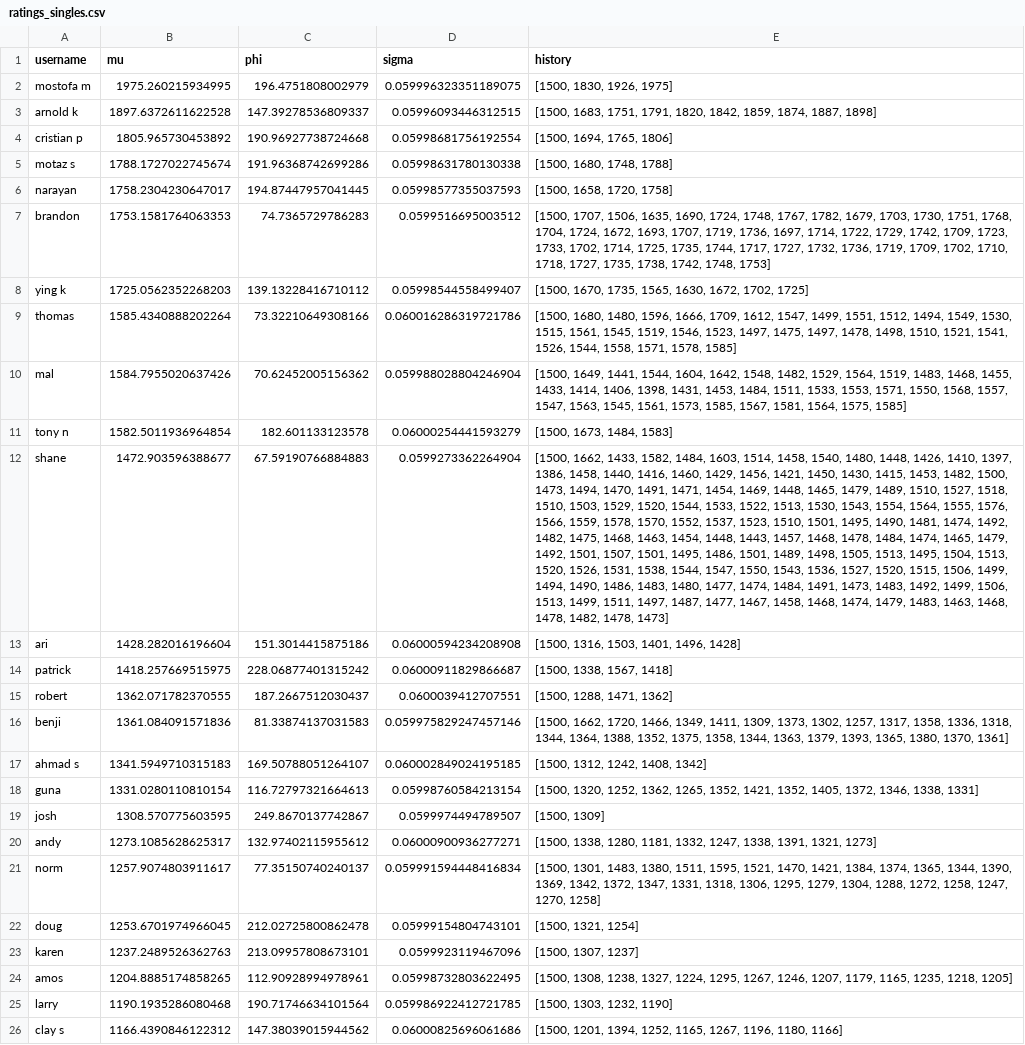
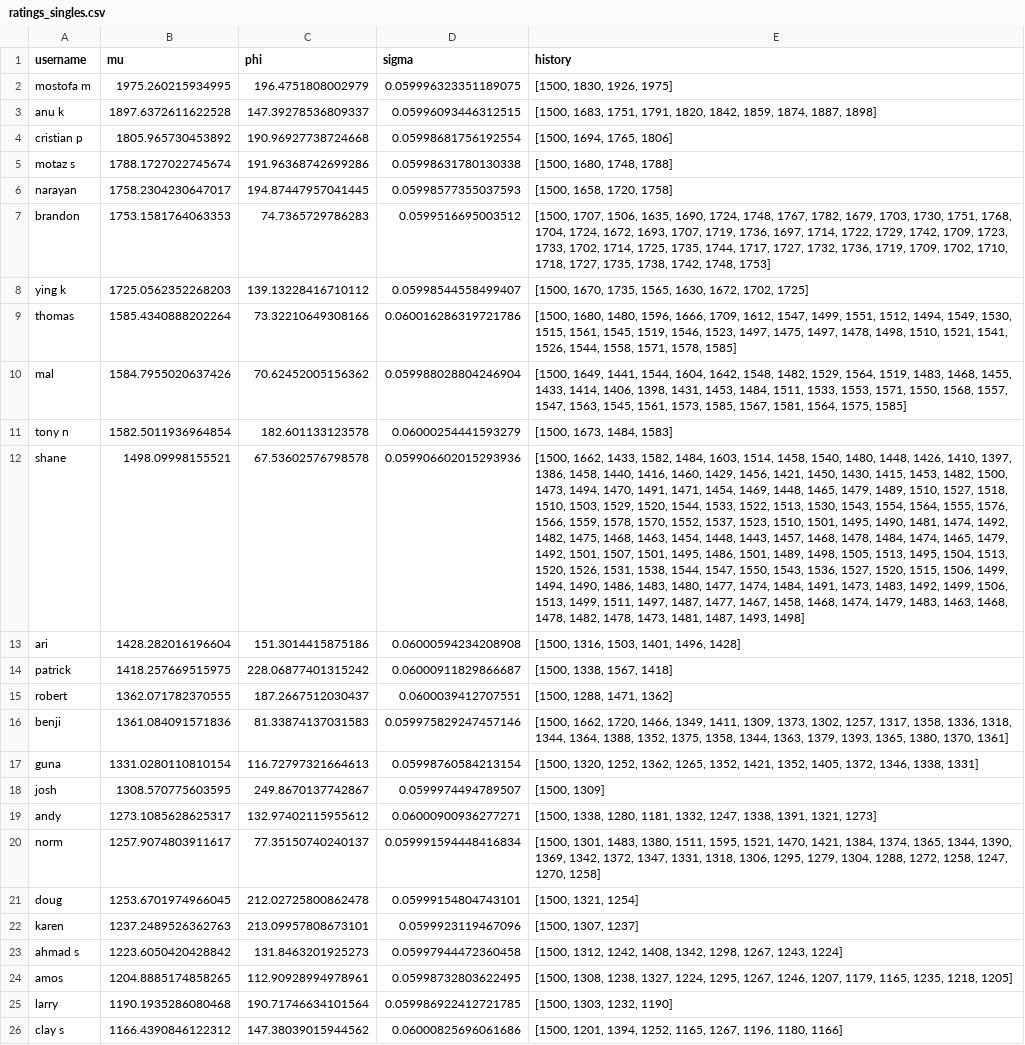
Before and after one commit to nutratech/pong_ratings, a CSV file: pong/data/ratings_singles.csv, drawn as a sheet; removed rows and columns are numbered as before the commit, all else as after; the diff names each change by its address in the sheet, - before the commit and + after, or states it on an @@ line.

```diff
--- a/pong/data/ratings_singles.csv
+++ b/pong/data/ratings_singles.csv
-A3 (username): arnold k
+A3 (username): anu k
-B12 (mu): 1472.903596388677
+B12 (mu): 1498.09998155521
-C12 (phi): 67.59190766884883
+C12 (phi): 67.53602576798578
-D12 (sigma): 0.0599273362264904
+D12 (sigma): 0.059906602015293936
-E12 (history): …1482, 1478, 1473]
+E12 (history): …1482, 1478, 1473, 1481, 1487, 1493, 1498]
-row 17: ahmad s | 1341.5949710315183 | 169.50788051264107 | 0.060002849024195185 | [1500, 1312, 1242, 1408, 1342]
+row 23: ahmad s | 1223.6050420428842 | 131.8463201925273 | 0.05997944472360458 | [1500, 1312, 1242, 1408, 1342, 1298, 1267, 1243, 1224]
```
Also changed, not shown: pong/data/ratings_doubles.csv, 1 other file.
